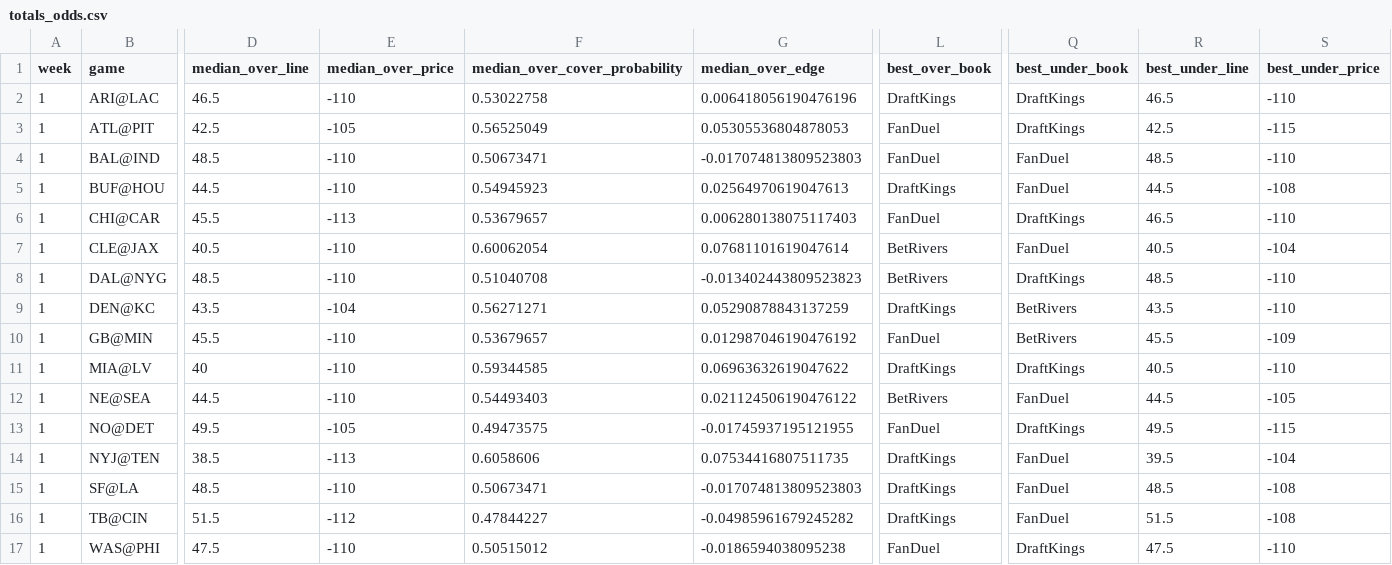
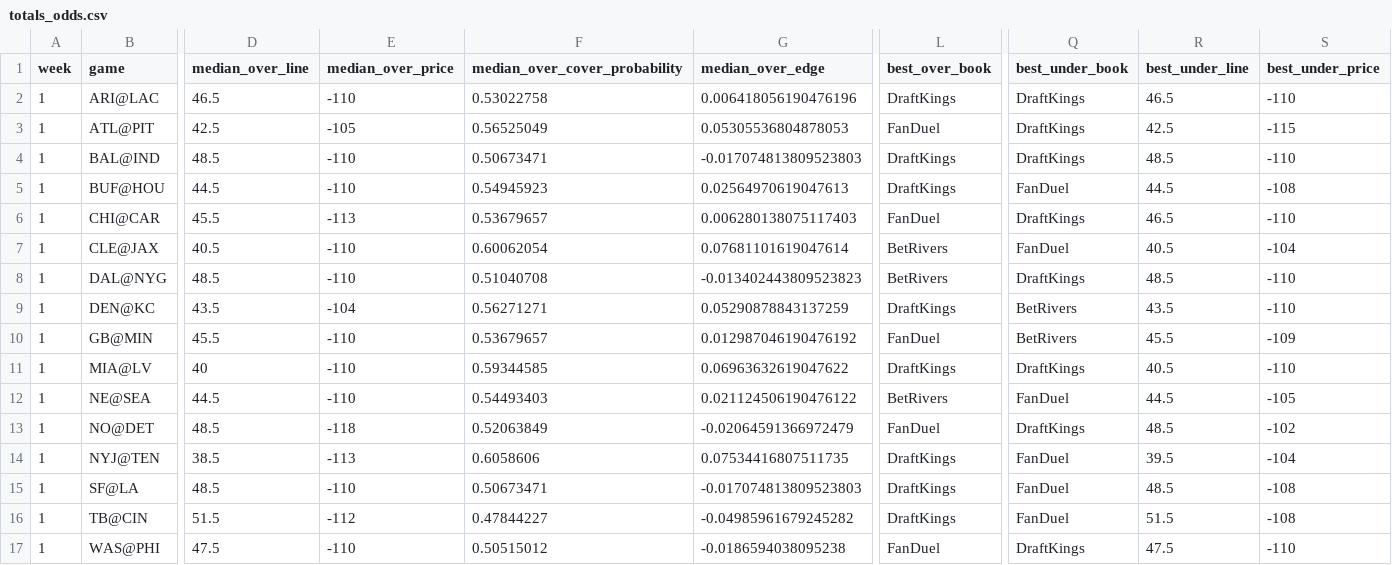
Before and after one commit to trashduty/trash-schedule, a CSV file: NFL_Odds/Data/totals_odds.csv, drawn as a sheet; only a part is shown, gaps mark what is left out; the diff covers the shown part only; the diff names each change by its address in the sheet, - before the commit and + after, or states it on an @@ line.

```diff
--- a/NFL_Odds/Data/totals_odds.csv
+++ b/NFL_Odds/Data/totals_odds.csv
-L4 (best_over_book): FanDuel
+L4 (best_over_book): DraftKings
-Q4 (best_under_book): FanDuel
+Q4 (best_under_book): DraftKings
-D13 (median_over_line): 49.5
+D13 (median_over_line): 48.5
-E13 (median_over_price): -105
+E13 (median_over_price): -118
-F13 (median_over_cover_probability): 0.49473575
+F13 (median_over_cover_probability): 0.52063849
-G13 (median_over_edge): -0.01745937195121955
+G13 (median_over_edge): -0.02064591366972479
-R13 (best_under_line): 49.5
+R13 (best_under_line): 48.5
-S13 (best_under_price): -115
+S13 (best_under_price): -102
```
Also changed, not shown: 2 edited cells elsewhere in this file, NFL_Odds/Data/spreads_odds.csv.
